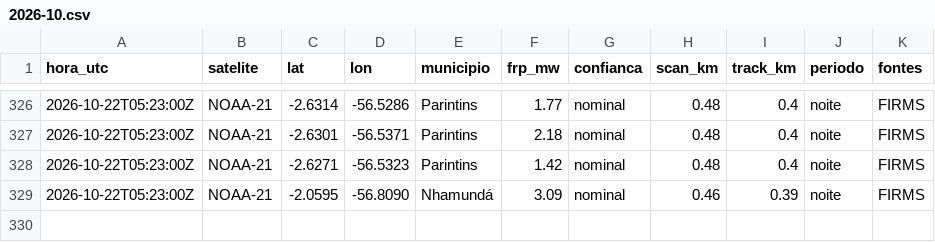
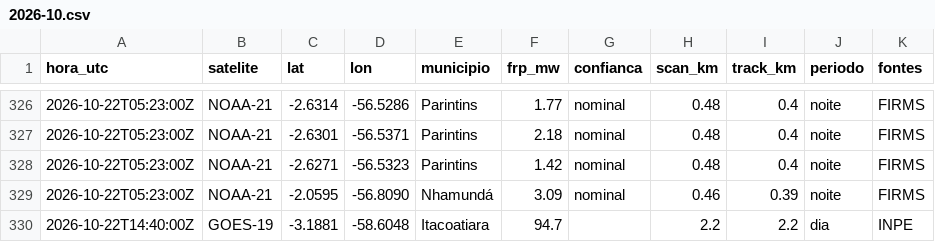
Before and after one commit to UFAMCCA/MonitorBETA, a CSV file: docs/data/historico/itacoatiara/2026-10.csv, drawn as a sheet; only a part is shown, gaps mark what is left out.

```diff
--- a/docs/data/historico/itacoatiara/2026-10.csv
+++ b/docs/data/historico/itacoatiara/2026-10.csv
@@ -329 +329,2 @@ hora_utc,satelite,lat,lon,municipio,frp_mw,confianca,scan_km,track_km,periodo,fo
 2026-10-22T05:23:00Z,NOAA-21,-2.0595,-56.8090,Nhamundá,3.09,nominal,0.46,0.39,noite,FIRMS
+2026-10-22T14:40:00Z,GOES-19,-3.1881,-58.6048,Itacoatiara,94.7,,2.2,2.2,dia,INPE
```
Also changed, not shown: docs/data/historico/manaus/2026-10.csv, 24 other files.
